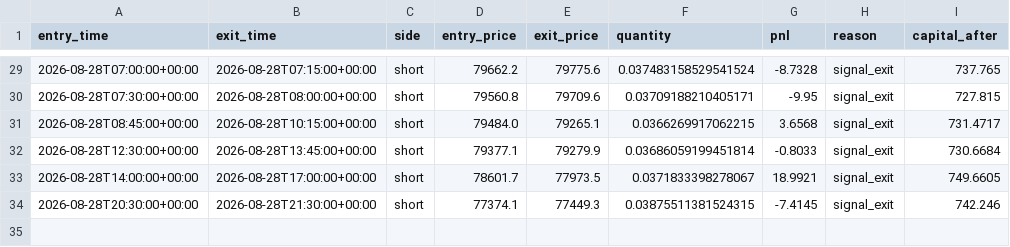
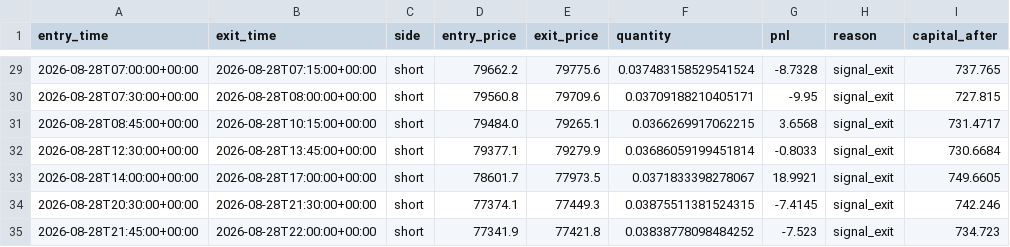
Before and after one commit to laluyadavreturn-dotcom/BTCUSDT-paper-trading-bot, a CSV file: btcusdt_paper_trades.csv, drawn as a sheet; only a part is shown, gaps mark what is left out; the diff names each change by its address in the sheet, - before the commit and + after, or states it on an @@ line.

```diff
--- a/btcusdt_paper_trades.csv
+++ b/btcusdt_paper_trades.csv
+row 35: 2026-08-28T21:45:00+00:00 | 2026-08-28T22:00:00+00:00 | short | 77341.9 | 77421.8 | 0.03838778098484252 | -7.523 | signal_exit | 734.723
```
Also changed, not shown: 1 other file.
